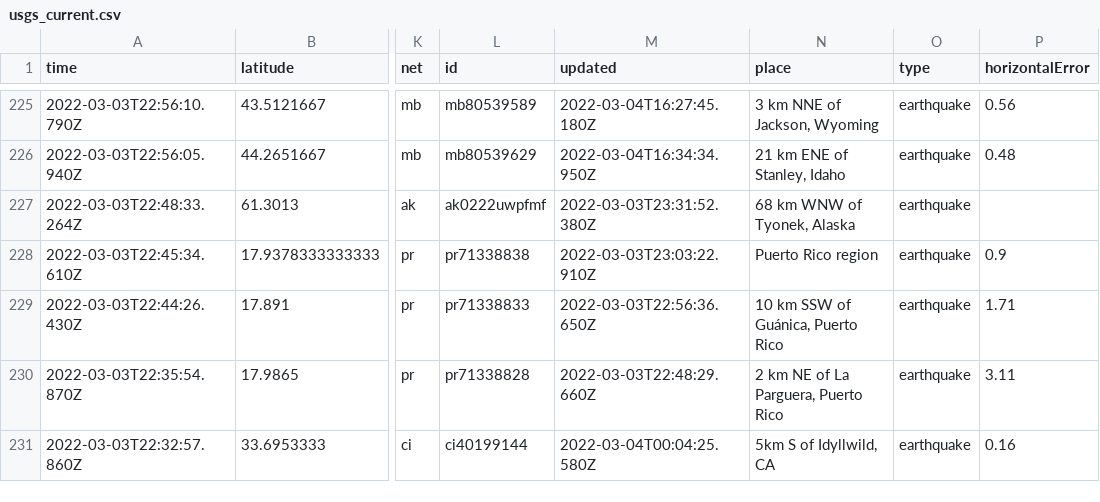
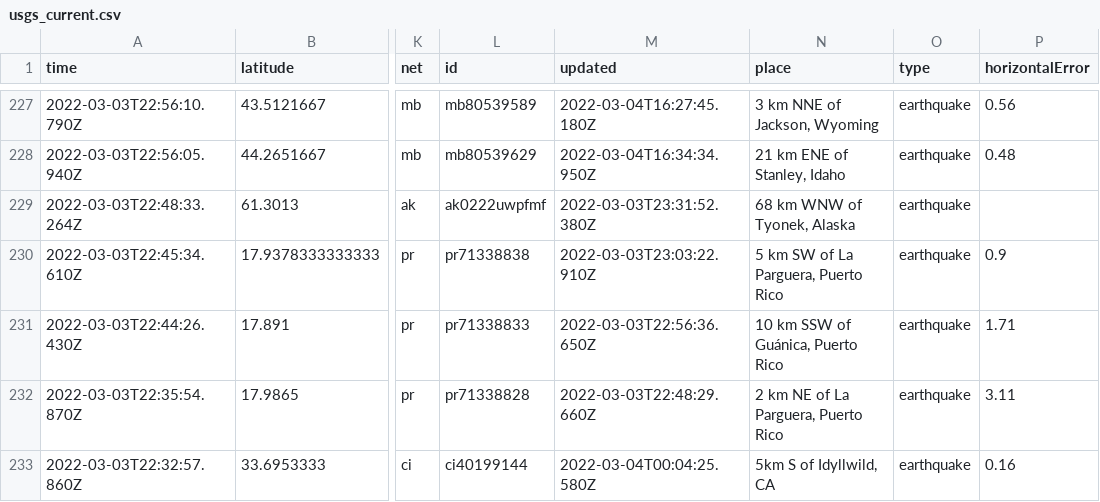
Before and after one commit to ndmvisuals/nicar22-github-actions, a CSV file: usgs_current.csv, drawn as a sheet; only a part is shown, gaps mark what is left out; addresses are those after the commit; the diff covers the shown part only; the diff names each change by its address in the sheet, - before the commit and + after, or states it on an @@ line.

```diff
--- a/usgs_current.csv
+++ b/usgs_current.csv
-N230 (place): Puerto Rico region
+N230 (place): 5 km SW of La Parguera, Puerto Rico
```
Also changed, not shown: 2 added rows and 5 edited cells elsewhere in this file, 1 other file.
